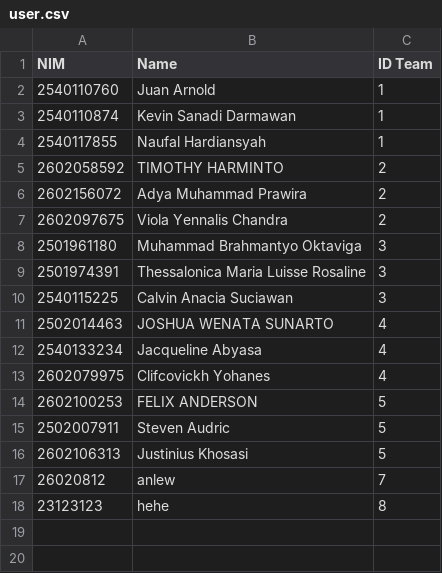
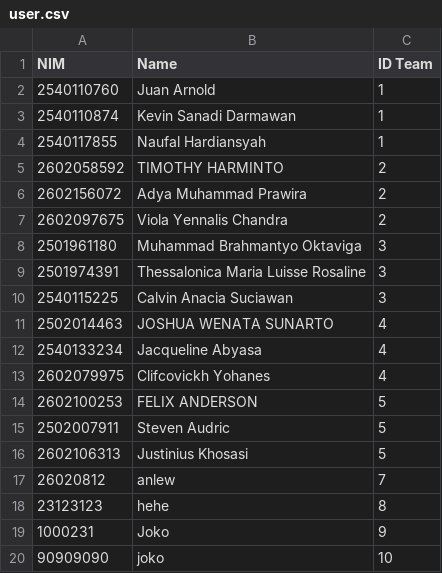
Before and after one commit to Charmender004/GSLCOOP, a CSV file: Hackathon_OOP_GSLC/user.csv, drawn as a sheet.

```diff
--- a/Hackathon_OOP_GSLC/user.csv
+++ b/Hackathon_OOP_GSLC/user.csv
@@ -18 +18,3 @@ NIM,Name,ID Team
 23123123,hehe,8
+1000231,Joko,9
+90909090,joko,10
```
Also changed, not shown: 13 other files.
